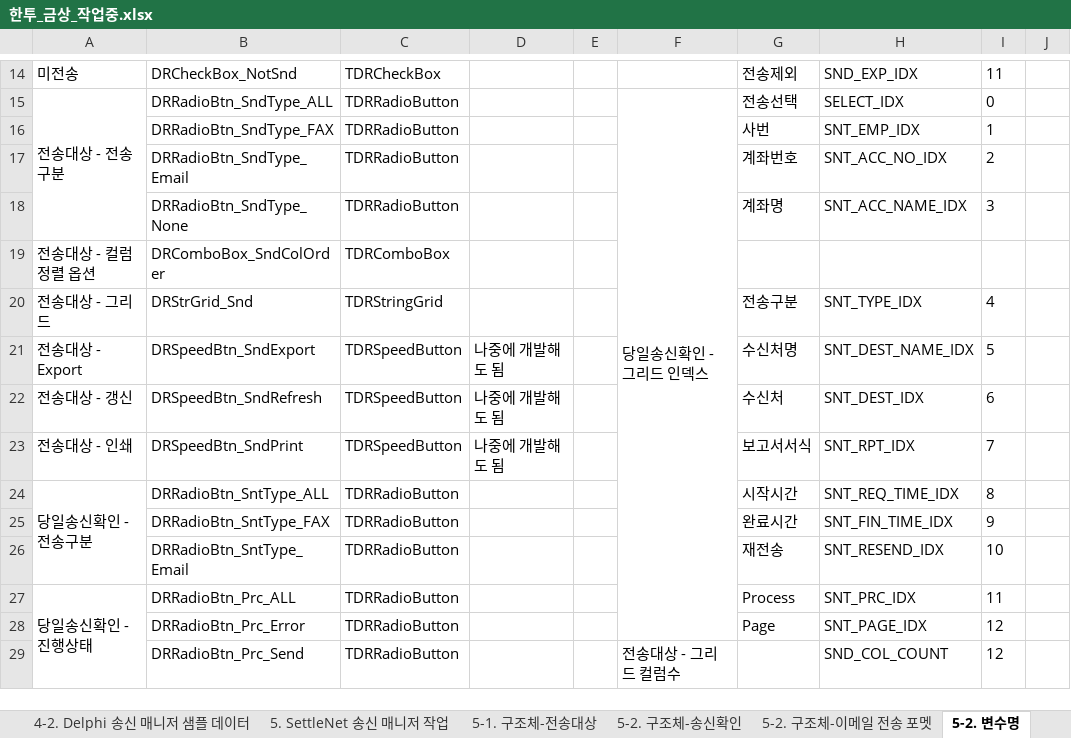
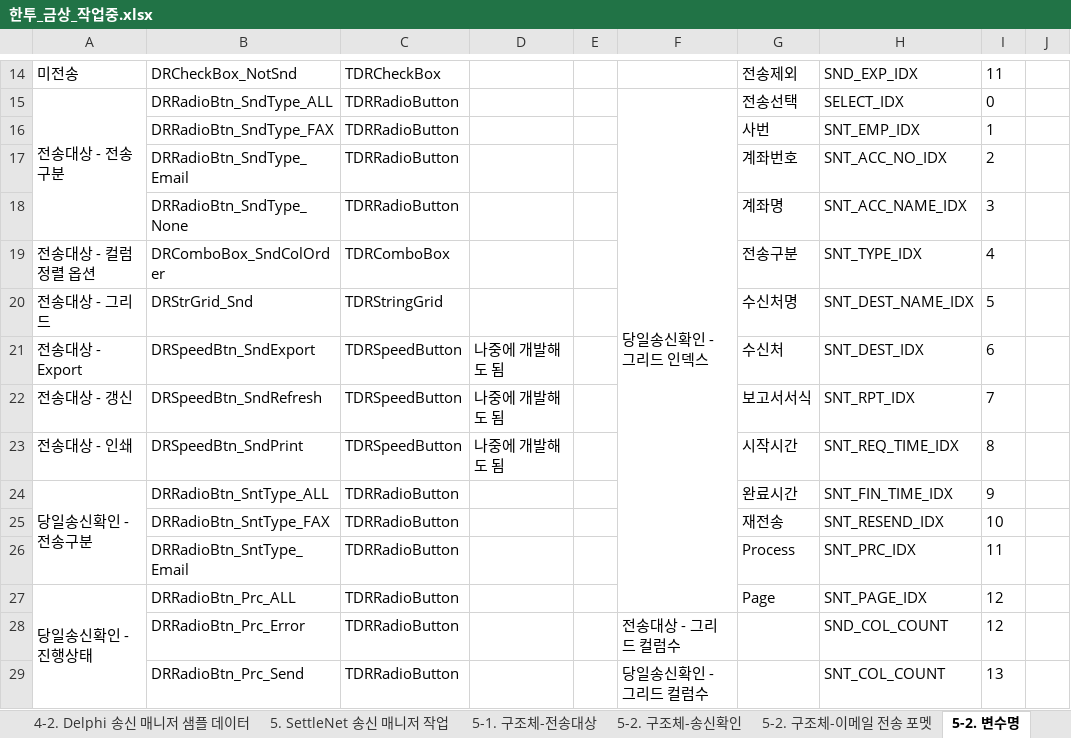
Before and after one commit to jungsoolee/HankookFI, an Excel workbook: 한투_금상_작업중.xlsx, sheet 5-2. 변수명, drawn as a sheet; only a part is shown, gaps mark what is left out; values as stored, in another font and other column widths than the file's, no borders; removed rows and columns are numbered as before the commit, all else as after; the diff covers the shown part only; the diff names each change by its address in the sheet, - before the commit and + after, or states it on an @@ line.

```diff
--- a/한투_금상_작업중.xlsx (sheet 5-2. 변수명)
+++ b/한투_금상_작업중.xlsx (sheet 5-2. 변수명)
-G19: (empty)
+G19: 전송구분
-H19: (empty)
+H19: SNT_TYPE_IDX
-I19: (empty)
+I19: 4
-G20: 전송구분
+G20: 수신처명
-H20: SNT_TYPE_IDX
+H20: SNT_DEST_NAME_IDX
-I20: 4
+I20: 5
-G21: 수신처명
+G21: 수신처
-H21: SNT_DEST_NAME_IDX
+H21: SNT_DEST_IDX
-I21: 5
+I21: 6
-G22: 수신처
+G22: 보고서서식
-H22: SNT_DEST_IDX
+H22: SNT_RPT_IDX
-I22: 6
+I22: 7
-G23: 보고서서식
+G23: 시작시간
-H23: SNT_RPT_IDX
+H23: SNT_REQ_TIME_IDX
-I23: 7
+I23: 8
-A24:A26 merged
+A24:A26 merged
-G24: 시작시간
+G24: 완료시간
-H24: SNT_REQ_TIME_IDX
+H24: SNT_FIN_TIME_IDX
-I24: 8
+I24: 9
-row 25:  | DRRadioBtn_SntType_FAX | TDRRadioButton |  |  |  | 완료시간 | SNT_FIN_TIME_IDX | 9
-B25: DRRadioBtn_SntType_Email
+B25: DRRadioBtn_SntType_FAX
-A26: 당일송신확인 - 진행상태
+A26: (empty)
-A27:A29 merged
-B26: DRRadioBtn_Prc_ALL
+B26: DRRadioBtn_SntType_Email
-A27: (empty)
+A27: 당일송신확인 - 진행상태
+A27:A29 merged
-B27: DRRadioBtn_Prc_Error
+B27: DRRadioBtn_Prc_ALL
-B28: DRRadioBtn_Prc_Send
+B28: DRRadioBtn_Prc_Error
+row 29:  | DRRadioBtn_Prc_Send | TDRRadioButton |  |  | 당일송신확인 - 그리드 컬럼수 |  | SNT_COL_COUNT | 13
```
Also changed, not shown: 40 edited cells and merged cells elsewhere in this sheet, sheet 5. SettleNet 송신 매니저 작업, sheet 5-2. 구조체-송신확인, sheet 5-3. 함수명, sheet 5-1. 구조체-전송대상, sheet 5-2. 구조체-이메일 전송 포멧, 2 other files.
